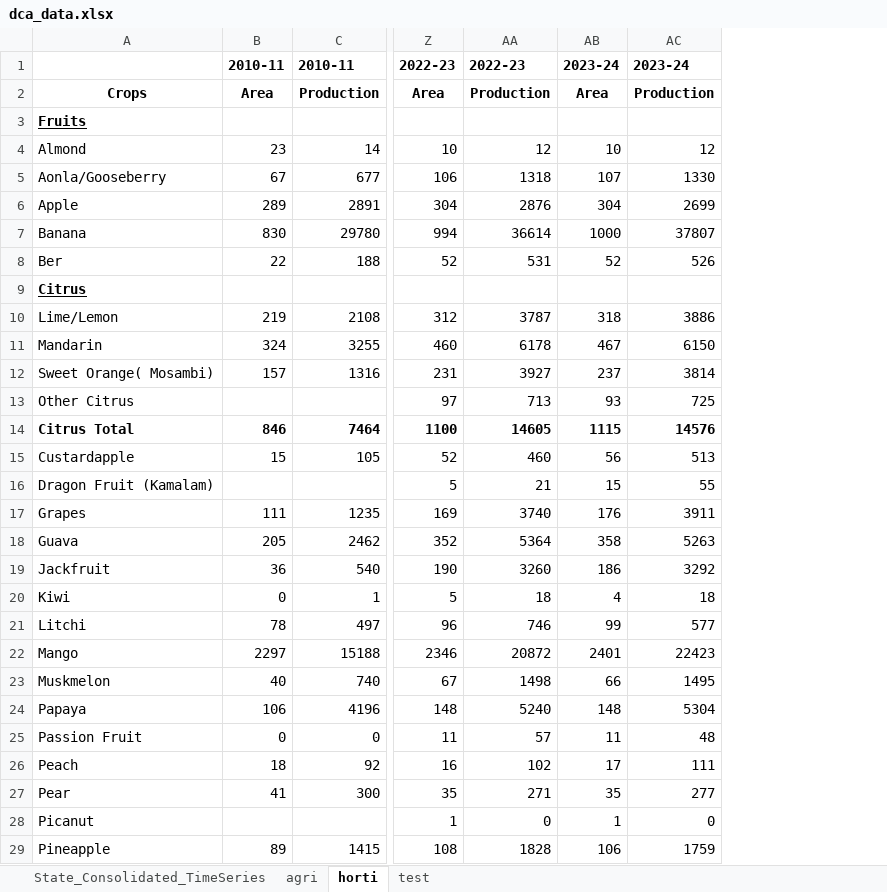
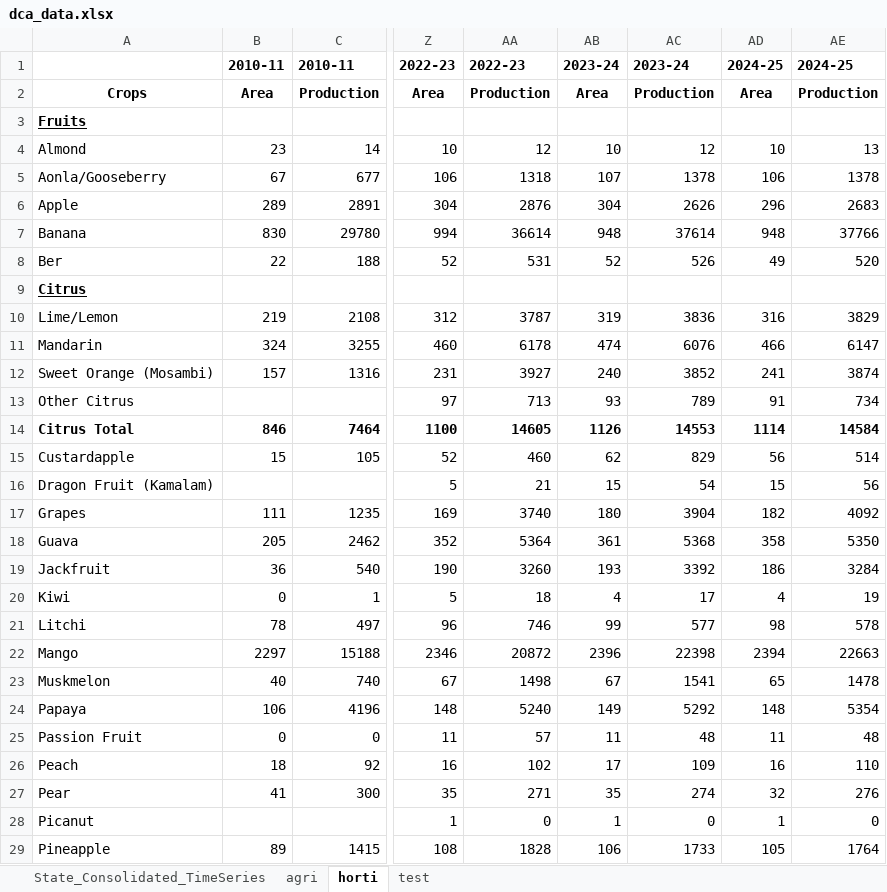
Before and after one commit to abhiruchi97/Inflation-monitor, an Excel workbook: dca_data.xlsx, sheet horti, drawn as a sheet; only a part is shown, gaps mark what is left out; values as stored, in another font and other column widths than the file's, no borders; 1 other sheet too large or unreadable and not compared; removed rows and columns are numbered as before the commit, all else as after; the diff covers the shown part only; the diff names each change by its address in the sheet, - before the commit and + after, or states it on an @@ line.

```diff
--- a/dca_data.xlsx (sheet horti)
+++ b/dca_data.xlsx (sheet horti)
-column AC, rows 1-29: 2023-24 | Production |  | 12 | 1330 | 2699 | 37807 | 526 |  | 3886 | 6150 | 3814 | 725 | 14576 | 513 | 55 | 3911 | 5263 | 3292 | 18 | 577 | 22423 | 1495 | 5304 | 48 | 111 | 277 | 0 | 1759
+column AC, rows 1-29: 2023-24 | Production |  | 12 | 1378 | 2626 | 37614 | 526 |  | 3836 | 6076 | 3852 | 789 | 14553 | 829 | 54 | 3904 | 5368 | 3392 | 17 | 577 | 22398 | 1541 | 5292 | 48 | 109 | 274 | 0 | 1733
+column AD, rows 1-29: 2024-25 | Area |  | 10 | 106 | 296 | 948 | 49 |  | 316 | 466 | 241 | 91 | 1114 | 56 | 15 | 182 | 358 | 186 | 4 | 98 | 2394 | 65 | 148 | 11 | 16 | 32 | 1 | 105
+column AE, rows 1-29: 2024-25 | Production |  | 13 | 1378 | 2683 | 37766 | 520 |  | 3829 | 6147 | 3874 | 734 | 14584 | 514 | 56 | 4092 | 5350 | 3284 | 19 | 578 | 22663 | 1478 | 5354 | 48 | 110 | 276 | 0 | 1764
-AB7: 1000
+AB7: 948
-AB10: 318
+AB10: 319
-AB11: 467
+AB11: 474
-A12: Sweet Orange( Mosambi)
+A12: Sweet Orange (Mosambi)
-AB12: 237
+AB12: 240
-AB14: 1115
+AB14: 1126
-AB15: 56
+AB15: 62
-AB17: 176
+AB17: 180
-AB18: 358
+AB18: 361
-AB19: 186
+AB19: 193
-AB22: 2401
+AB22: 2396
-AB23: 66
+AB23: 67
-AB24: 148
+AB24: 149
```
Also changed, not shown: 24 edited cells elsewhere in this sheet, inflation_2012-24.xlsx, 1 other file.
